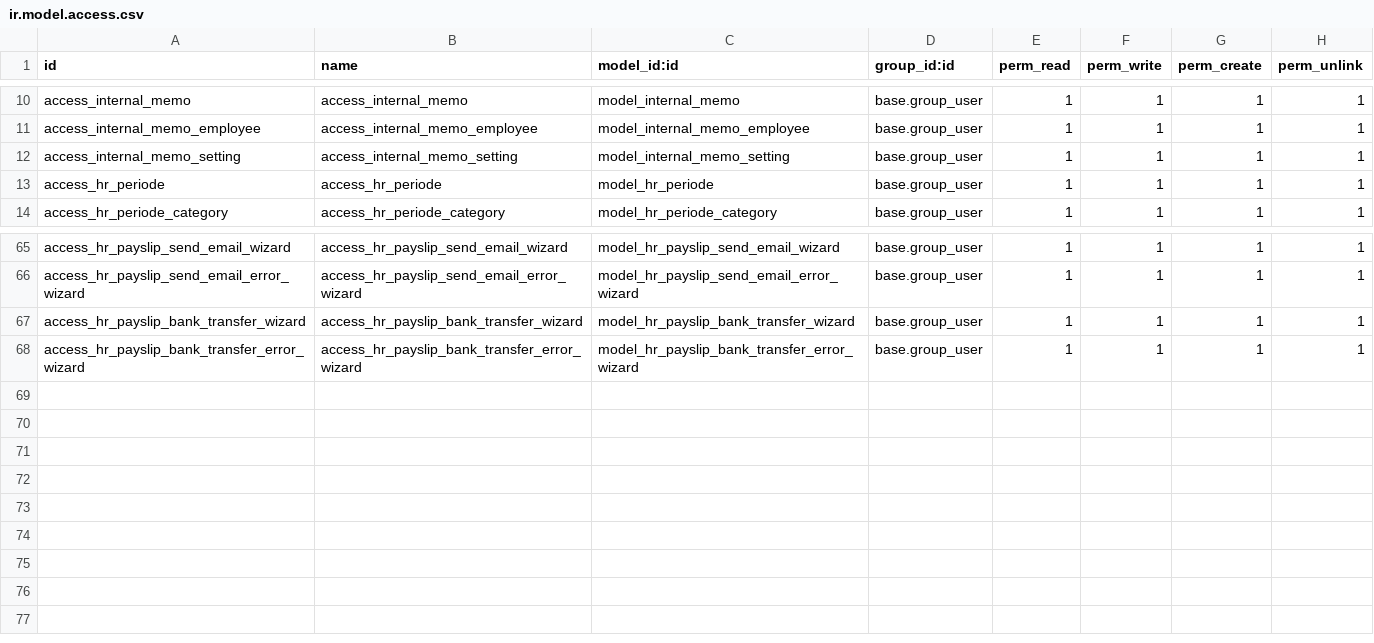
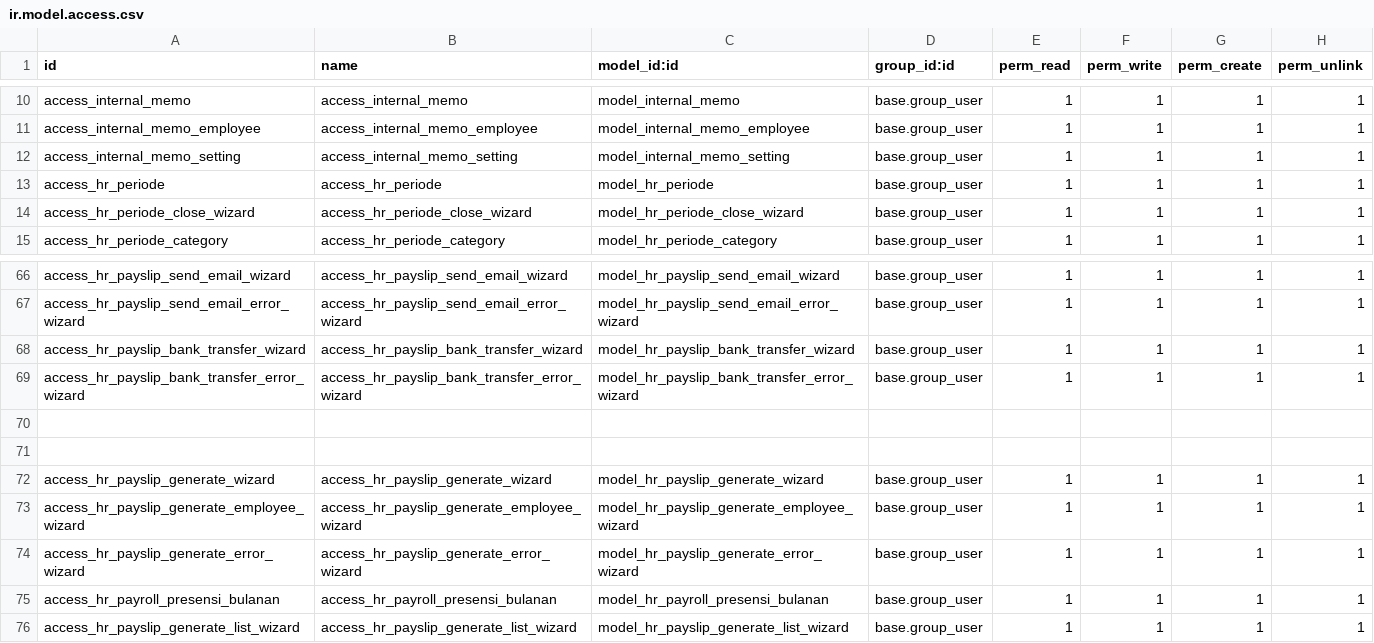
Before and after one commit to ChaidarAji/odoo16-module-development, a CSV file: internal_memo/security/ir.model.access.csv, drawn as a sheet; only a part is shown, gaps mark what is left out; the diff names each change by its address in the sheet, - before the commit and + after, or states it on an @@ line.

```diff
--- a/internal_memo/security/ir.model.access.csv
+++ b/internal_memo/security/ir.model.access.csv
+row 14: access_hr_periode_close_wizard | access_hr_periode_close_wizard | model_hr_periode_close_wizard | base.group_user | 1 | 1 | 1 | 1
+row 70: (empty)
+row 71: (empty)
+row 72: access_hr_payslip_generate_wizard | access_hr_payslip_generate_wizard | model_hr_payslip_generate_wizard | base.group_user | 1 | 1 | 1 | 1
+row 73: access_hr_payslip_generate_employee_wizard | access_hr_payslip_generate_employee_wizard | model_hr_payslip_generate_employee_wizard | base.group_user | 1 | 1 | 1 | 1
+row 74: access_hr_payslip_generate_error_wizard | access_hr_payslip_generate_error_wizard | model_hr_payslip_generate_error_wizard | base.group_user | 1 | 1 | 1 | 1
+row 75: access_hr_payroll_presensi_bulanan | access_hr_payroll_presensi_bulanan | model_hr_payroll_presensi_bulanan | base.group_user | 1 | 1 | 1 | 1
+row 76: access_hr_payslip_generate_list_wizard | access_hr_payslip_generate_list_wizard | model_hr_payslip_generate_list_wizard | base.group_user | 1 | 1 | 1 | 1
```
Also changed, not shown: 13 other files.
